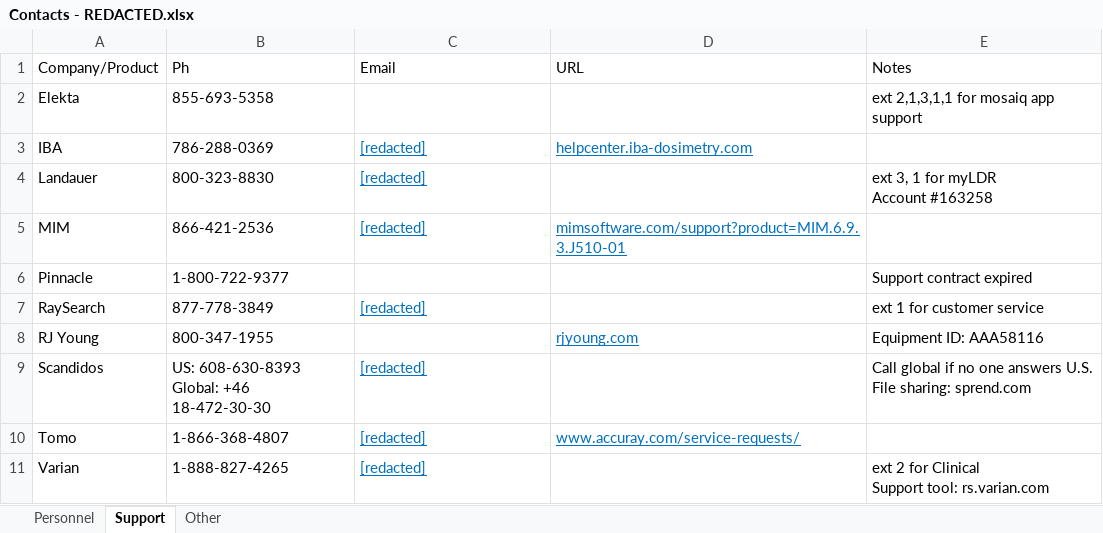
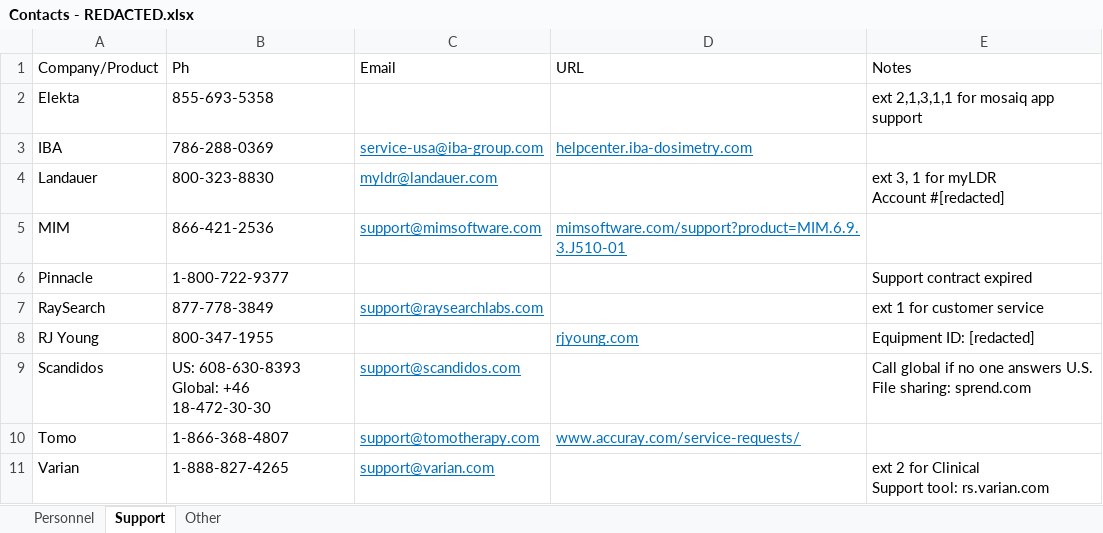
Before and after one commit to KaleyWhite/med-phys-spreadsheets, an Excel workbook: Contacts - REDACTED.xlsx, sheet Support, drawn as a sheet; values as stored, in another font and other column widths than the file's, no borders; table styles not drawn; ↵ is a line break in a cell; the diff names each change by its address in the sheet, - before the commit and + after, or states it on an @@ line.

Commit message:
Redact emails and phone numbers instead of whole value for certain columns

```diff
--- a/Contacts - REDACTED.xlsx (sheet Support)
+++ b/Contacts - REDACTED.xlsx (sheet Support)
-C3 (Email): [redacted]
+C3 (Email): service-usa@iba-group.com
-C4 (Email): [redacted]
+C4 (Email): myldr@landauer.com
-E4 (Notes): ext 3, 1 for myLDR ↵ Account #163258
+E4 (Notes): ext 3, 1 for myLDR ↵ Account #[redacted]
-C5 (Email): [redacted]
+C5 (Email): support@mimsoftware.com
-C7 (Email): [redacted]
+C7 (Email): support@raysearchlabs.com
-E8 (Notes): Equipment ID: AAA58116
+E8 (Notes): Equipment ID: [redacted]
-C9 (Email): [redacted]
+C9 (Email): support@scandidos.com
-C10 (Email): [redacted]
+C10 (Email): support@tomotherapy.com
-C11 (Email): [redacted]
+C11 (Email): support@varian.com
```
Also changed, not shown: sheet Other.
